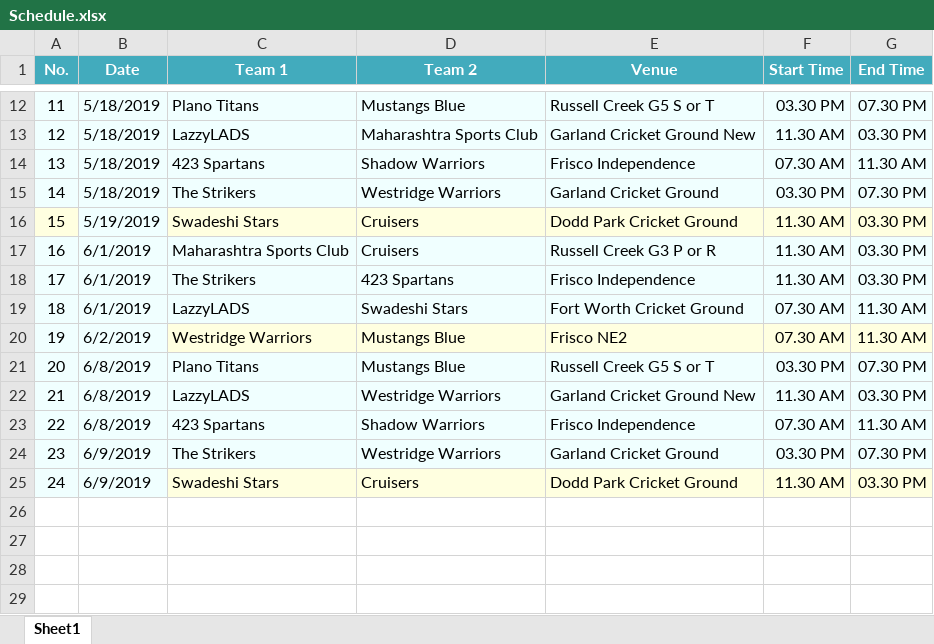
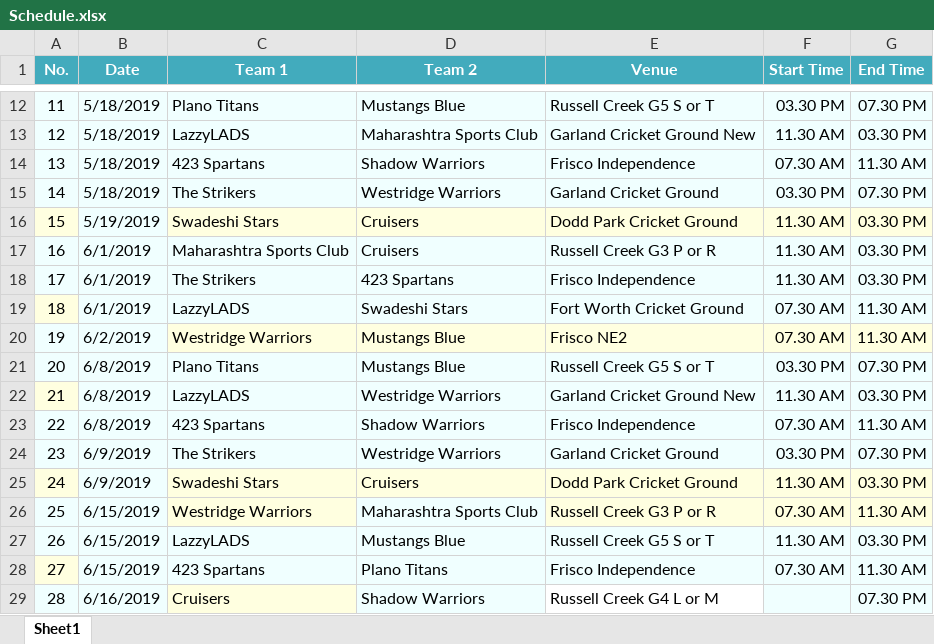
Before and after one commit to arunkumarasokan/PUA2019, an Excel workbook: SportsInviter/Data/Input/Schedule.xlsx, sheet Sheet1, drawn as a sheet; only a part is shown, gaps mark what is left out; values as stored, in another font and other column widths than the file's, no borders; the diff names each change by its address in the sheet, - before the commit and + after, or states it on an @@ line.

```diff
--- a/SportsInviter/Data/Input/Schedule.xlsx (sheet Sheet1)
+++ b/SportsInviter/Data/Input/Schedule.xlsx (sheet Sheet1)
-A19 fill: #F0FFFF
+A19 fill: #FFFFE0
-A22 fill: #F0FFFF
+A22 fill: #FFFFE0
-A25 fill: #F0FFFF
+A25 fill: #FFFFE0
+row 26: 25 | 6/15/2019 | Westridge Warriors | Maharashtra Sports Club | Russell Creek G3 P or R | 07.30 AM | 11.30 AM
+row 27: 26 | 6/15/2019 | LazzyLADS | Mustangs Blue | Russell Creek G5 S or T | 11.30 AM | 03.30 PM
+row 28: 27 | 6/15/2019 | 423 Spartans | Plano Titans | Frisco Independence | 07.30 AM | 11.30 AM
+row 29: 28 | 6/16/2019 | Cruisers | Shadow Warriors | Russell Creek G4 L or M |  | 07.30 PM
```
Also changed, not shown: SportsInviter/Data/Input/LazzyLADS/PlayerDetails.xlsx, SportsInviter/Data/Input/Mustangs Blue/PlayerDetails.xlsx, 13 other files.
